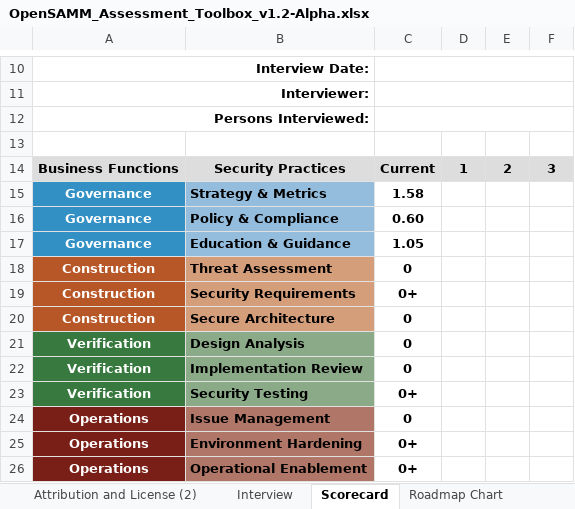
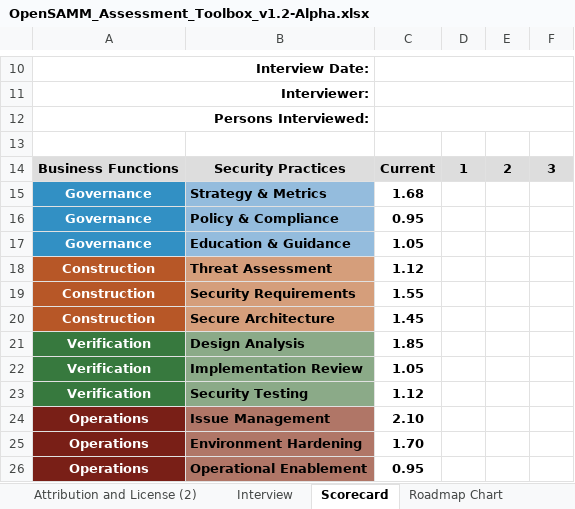
Before and after one commit to OWASP/samm, an Excel workbook: v1.2/Tools/OpenSAMM_Assessment_Toolbox_v1.2-Alpha.xlsx, sheet Scorecard, drawn as a sheet; only a part is shown, gaps mark what is left out; values as stored, in another font and other column widths than the file's, no borders; conditional formats not drawn; the diff names each change by its address in the sheet, - before the commit and + after, or states it on an @@ line.

```diff
--- a/v1.2/Tools/OpenSAMM_Assessment_Toolbox_v1.2-Alpha.xlsx (sheet Scorecard)
+++ b/v1.2/Tools/OpenSAMM_Assessment_Toolbox_v1.2-Alpha.xlsx (sheet Scorecard)
-C15: 1.58
+C15: 1.68
-C16: 0.60
+C16: 0.95
-C18: 0
+C18: 1.12
-C19: 0+
+C19: 1.55
-C20: 0
+C20: 1.45
-C21: 0
+C21: 1.85
-C22: 0
+C22: 1.05
-C23: 0+
+C23: 1.12
-C24: 0
+C24: 2.10
-C25: 0+
+C25: 1.70
-C26: 0+
+C26: 0.95
```
Also changed, not shown: sheet Interview, sheet Roadmap Chart, sheet Lookups, other sheet tabs, formulas that keep their value, hidden cells, charts or pictures.
